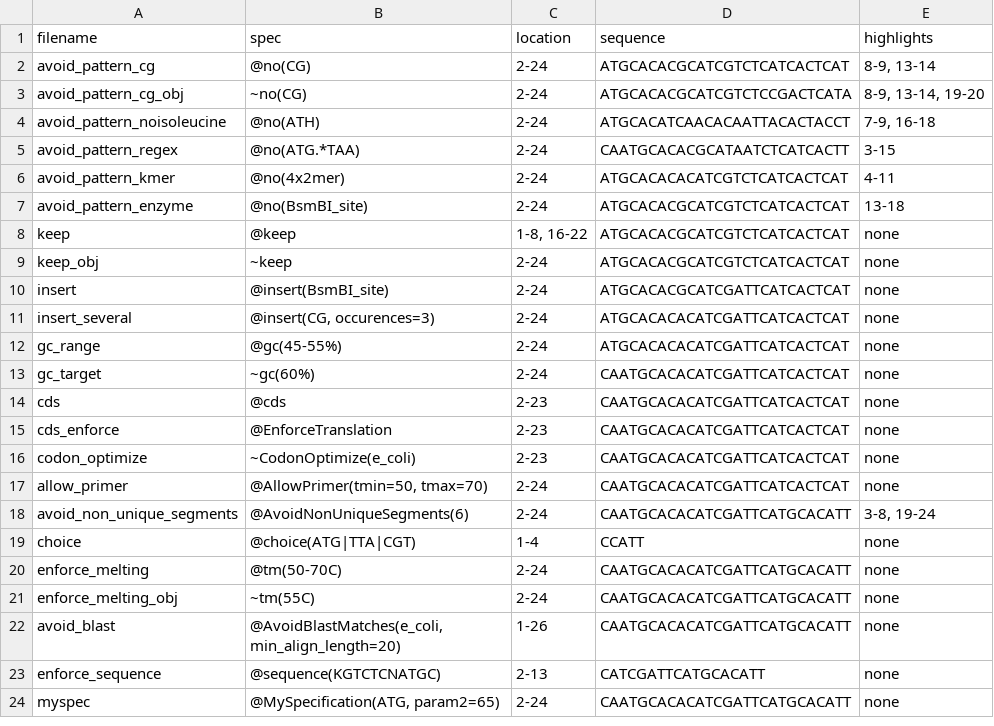
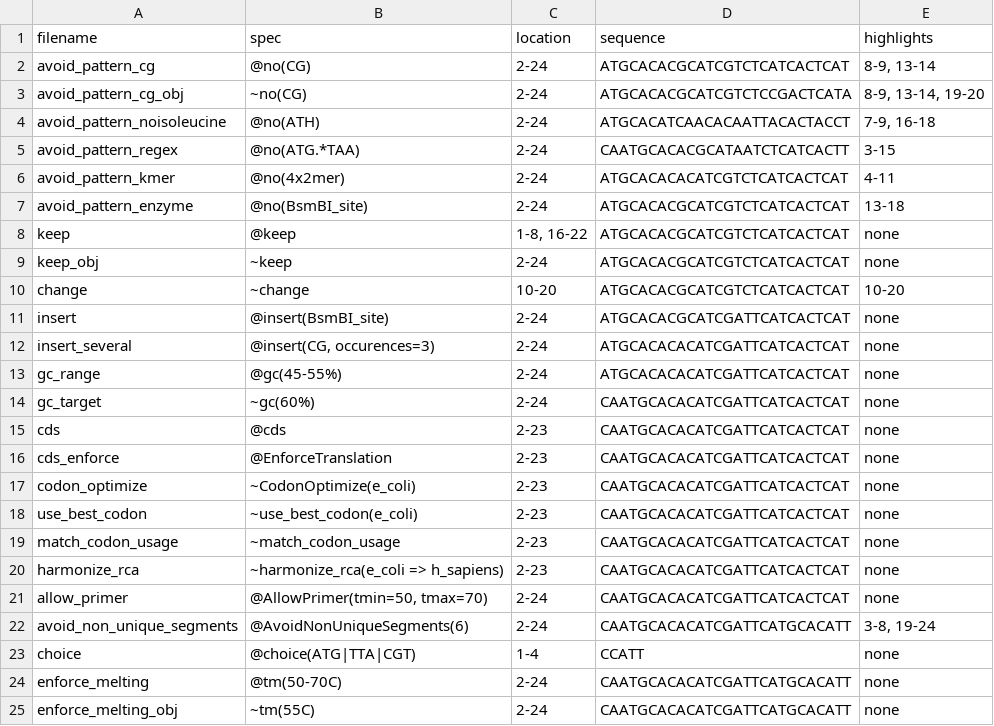
Before and after one commit to Edinburgh-Genome-Foundry/DnaChisel, a CSV file: docs/_static/images/genbank_annotations/examples.csv, drawn as a sheet; only a part is shown; the shorter side is filled out with more unchanged rows.

Commit message:
v3.0.0 - Major update
- Fixed EnforceTranslation for different genetic codes (breaks retro-
  compatibility in terms of "determinism" for any problem using this
  specification). This will allow to process correctly e.g. bacterial
  genes starting with a Valine.
- Much better CodonOptimization system, now with 3 methods,
  use_best_codon, match_codon_usage, and harmonize_rca.
- Shorthand annotation names are now defined inside the Specification
  classes.
- General code cleaning and documentation (still work to do)
- A few minor bug fixes.

```diff
--- a/docs/_static/images/genbank_annotations/examples.csv
+++ b/docs/_static/images/genbank_annotations/examples.csv
@@ -9,2 +9,3 @@ keep,@keep,"1-8, 16-22",ATGCACACGCATCGTCTCATCACTCAT,none
 keep_obj,~keep,2-24,ATGCACACGCATCGTCTCATCACTCAT,none
+change,~change,10-20,ATGCACACGCATCGTCTCATCACTCAT,10-20
 insert,@insert(BsmBI_site),2-24,ATGCACACGCATCGATTCATCACTCAT,none
@@ -16,2 +17,5 @@ cds_enforce,@EnforceTranslation,2-23,CAATGCACACATCGATTCATCACTCAT,none
 codon_optimize,~CodonOptimize(e_coli),2-23,CAATGCACACATCGATTCATCACTCAT,none
+use_best_codon,~use_best_codon(e_coli),2-23,CAATGCACACATCGATTCATCACTCAT,none
+match_codon_usage,~match_codon_usage,2-23,CAATGCACACATCGATTCATCACTCAT,none
+harmonize_rca,~harmonize_rca(e_coli => h_sapiens),2-23,CAATGCACACATCGATTCATCACTCAT,none
 allow_primer,"@AllowPrimer(tmin=50, tmax=70)",2-24,CAATGCACACATCGATTCATCACTCAT,none
```
Also changed, not shown: 38 other files.
